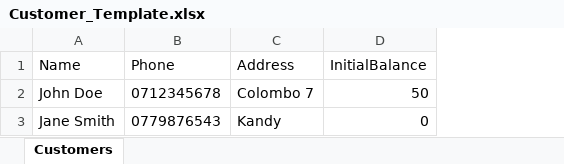
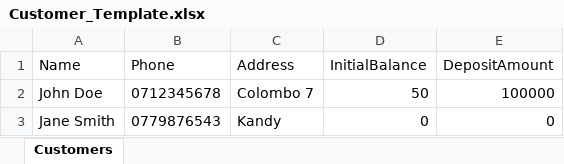
Before and after one commit to shehan5566/TrayManagement, an Excel workbook: public/templates/Customer_Template.xlsx, sheet Customers, drawn as a sheet; values as stored, in another font and other column widths than the file's, no borders; the diff names each change by its address in the sheet, - before the commit and + after, or states it on an @@ line.

Commit message:
Add Deposit Amount column to Customer Bulk Import format and customer schema

```diff
--- a/public/templates/Customer_Template.xlsx (sheet Customers)
+++ b/public/templates/Customer_Template.xlsx (sheet Customers)
+column E (DepositAmount), rows 2-3: 100000 | 0
```
Also changed, not shown: 5 other files.
